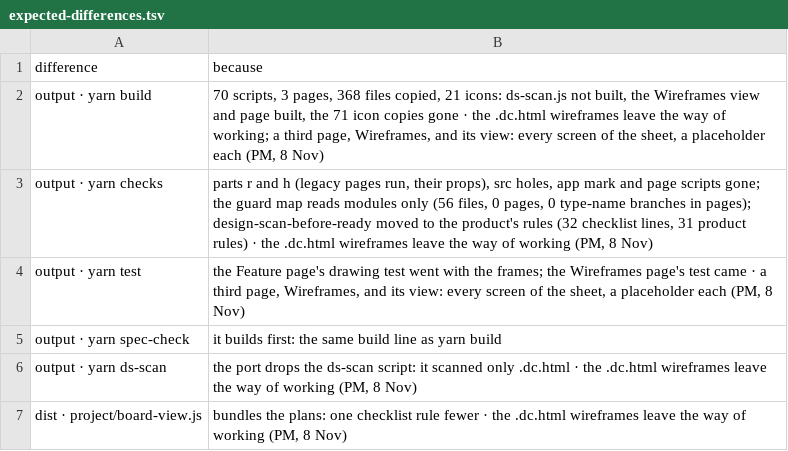
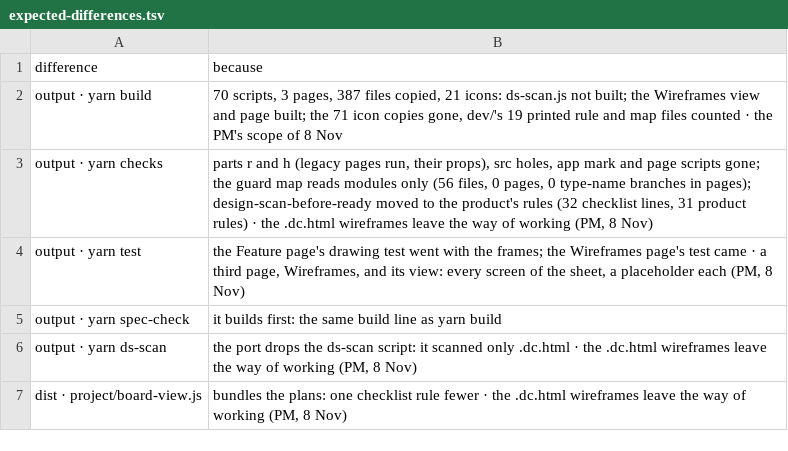
Before and after one commit to dominik-dblck/design-ways-of-work, a TSV file: plan/expected-differences.tsv, drawn as a sheet; only a part is shown.

```diff
--- a/plan/expected-differences.tsv
+++ b/plan/expected-differences.tsv
@@ -1,3 +1,3 @@
 difference	because
-output · yarn build	70 scripts, 3 pages, 368 files copied, 21 icons: ds-scan.js not built, the Wireframes view and page built, the 71 icon copies gone · the .dc.html wireframes leave the way of working; a third page, Wireframes, and its view: every screen of the sheet, a placeholder each (PM, 8 Nov)
+output · yarn build	70 scripts, 3 pages, 387 files copied, 21 icons: ds-scan.js not built; the Wireframes view and page built; the 71 icon copies gone, dev/'s 19 printed rule and map files counted · the PM's scope of 8 Nov
 output · yarn checks	parts r and h (legacy pages run, their props), src holes, app mark and page scripts gone; the guard map reads modules only (56 files, 0 pages, 0 type-name branches in pages); design-scan-before-ready moved to the product's rules (32 checklist lines, 31 product rules) · the .dc.html wireframes leave the way of working (PM, 8 Nov)
```
Also changed, not shown: 47 other files.
